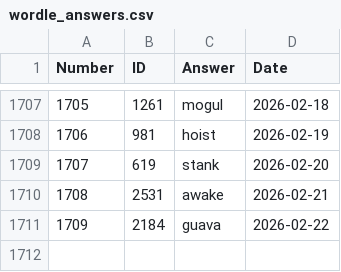
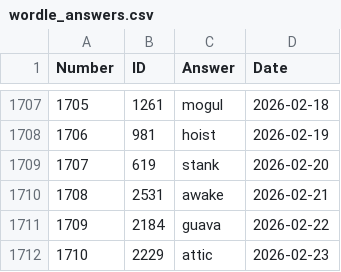
Before and after one commit to nicolas-guerra/PastWordle, a CSV file: wordle_answers.csv, drawn as a sheet; only a part is shown, gaps mark what is left out.

```diff
--- a/wordle_answers.csv
+++ b/wordle_answers.csv
@@ -1711 +1711,2 @@ Number,ID,Answer,Date
 1709,2184,guava,2026-02-22
+1710,2229,attic,2026-02-23
```
